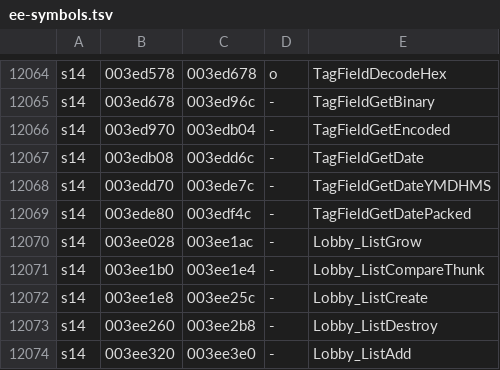
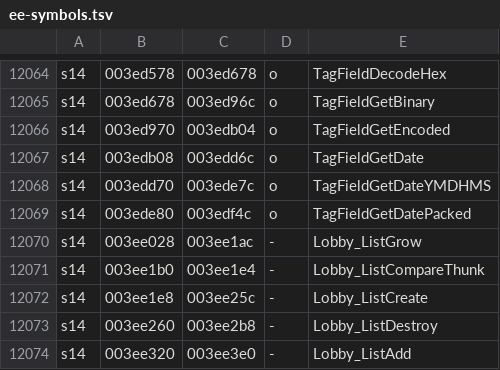
Before and after one commit to andersfischernielsen/ssx3-decomp, a TSV file: generated/ee-symbols.tsv, drawn as a sheet; only a part is shown, gaps mark what is left out; the diff covers the shown part only; the diff names each change by its address in the sheet, - before the commit and + after, or states it on an @@ line.

```diff
--- a/generated/ee-symbols.tsv
+++ b/generated/ee-symbols.tsv
-D12065:D12069: -
+D12065:D12069: o
```
Also changed, not shown: 18 edited cells elsewhere in this file, 4 other files.
